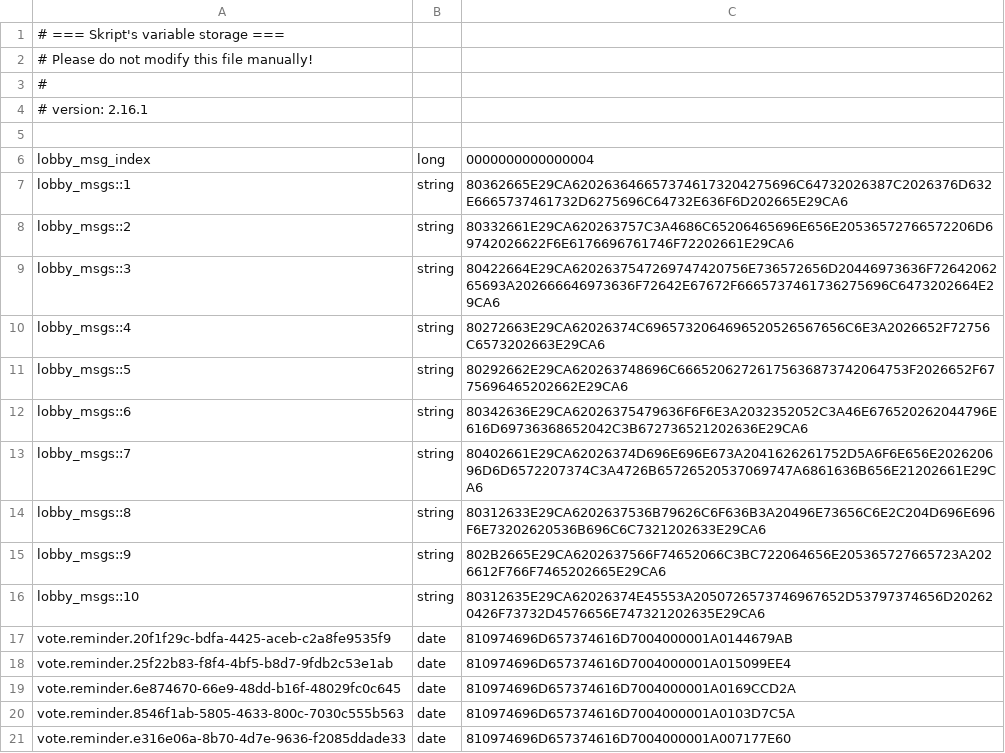
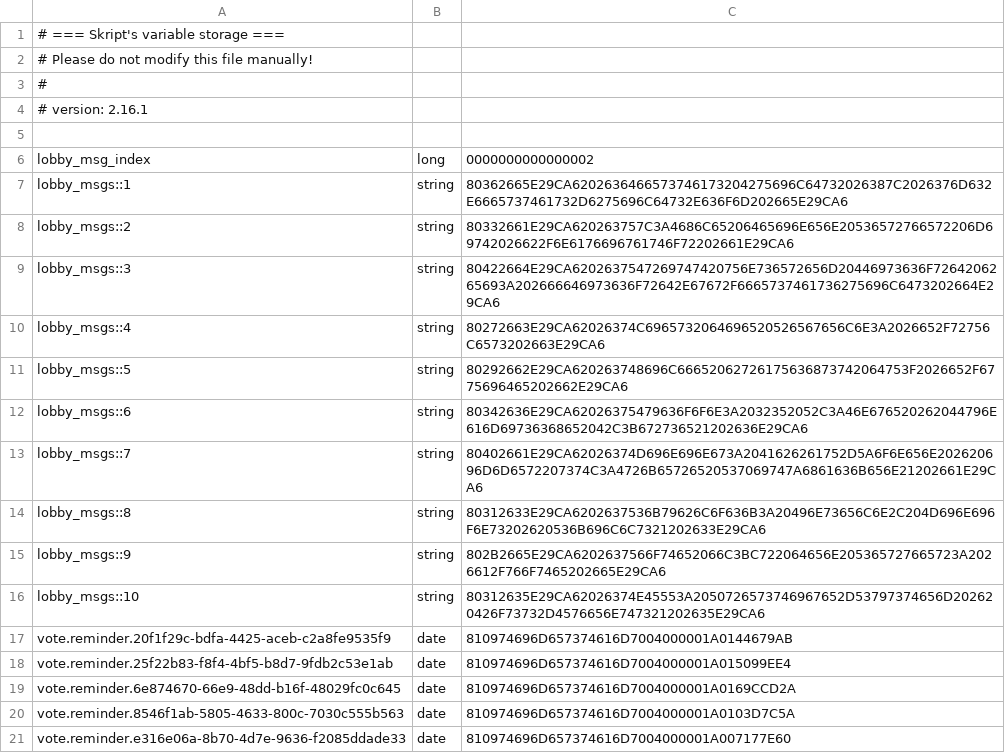
Before and after one commit to Festas/FestasMinecraftServer, a CSV file: lobby/plugins/Skript/variables.csv, drawn as a sheet.

```diff
--- a/lobby/plugins/Skript/variables.csv
+++ b/lobby/plugins/Skript/variables.csv
@@ -5,3 +5,3 @@
 
-lobby_msg_index, long, 0000000000000004
+lobby_msg_index, long, 0000000000000002
 lobby_msgs::1, string, 80362665E29CA6202636466573746173204275696C64732026387C2026376D632E6665737461732D6275696C64732E636F6D202665E29CA6
```
Also changed, not shown: 5 other files.
